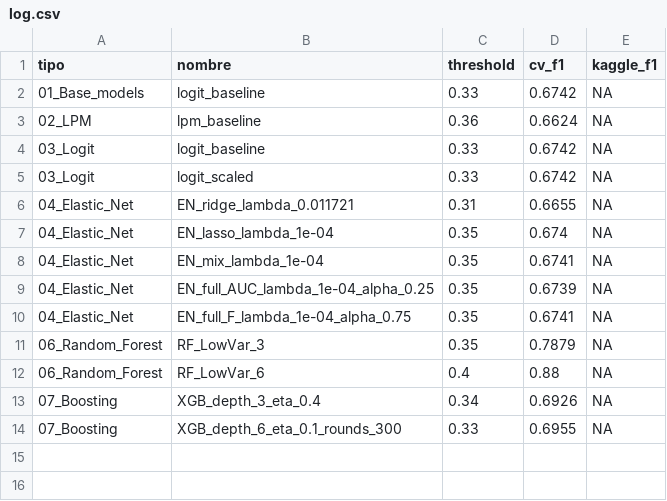
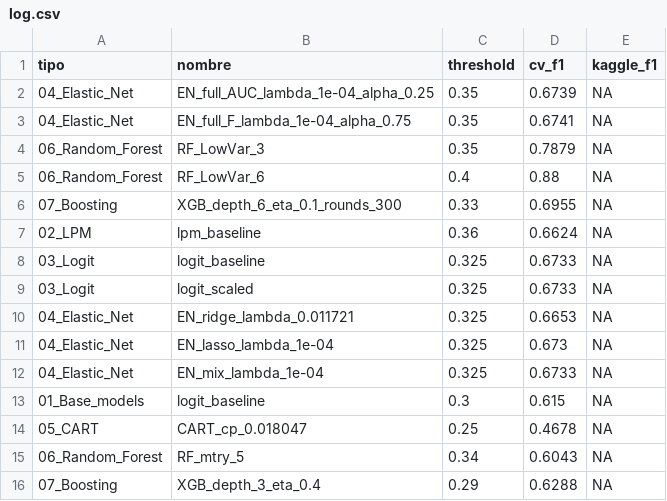
Before and after one commit to camilorianog/BDML_PS02_Equipo_02, a CSV file: 02_models/log.csv, drawn as a sheet.

Commit message:
Prueba V2
Base de datos reducida para correr de nuevo los modelos

```diff
--- a/02_models/log.csv
+++ b/02_models/log.csv
@@ -1,9 +1,2 @@
 "tipo","nombre","threshold","cv_f1","kaggle_f1"
-"01_Base_models","logit_baseline",0.33,0.6742,NA
-"02_LPM","lpm_baseline",0.36,0.6624,NA
-"03_Logit","logit_baseline",0.33,0.6742,NA
-"03_Logit","logit_scaled",0.33,0.6742,NA
-"04_Elastic_Net","EN_ridge_lambda_0.011721",0.31,0.6655,NA
-"04_Elastic_Net","EN_lasso_lambda_1e-04",0.35,0.674,NA
-"04_Elastic_Net","EN_mix_lambda_1e-04",0.35,0.6741,NA
 "04_Elastic_Net","EN_full_AUC_lambda_1e-04_alpha_0.25",0.35,0.6739,NA
@@ -12,3 +5,12 @@
 "06_Random_Forest","RF_LowVar_6",0.4,0.88,NA
-"07_Boosting","XGB_depth_3_eta_0.4",0.34,0.6926,NA
 "07_Boosting","XGB_depth_6_eta_0.1_rounds_300",0.33,0.6955,NA
+"02_LPM","lpm_baseline",0.36,0.6624,NA
+"03_Logit","logit_baseline",0.325,0.6733,NA
+"03_Logit","logit_scaled",0.325,0.6733,NA
+"04_Elastic_Net","EN_ridge_lambda_0.011721",0.325,0.6653,NA
+"04_Elastic_Net","EN_lasso_lambda_1e-04",0.325,0.673,NA
+"04_Elastic_Net","EN_mix_lambda_1e-04",0.325,0.6733,NA
+"01_Base_models","logit_baseline",0.3,0.615,NA
+"05_CART","CART_cp_0.018047",0.25,0.4678,NA
+"06_Random_Forest","RF_mtry_5",0.34,0.6043,NA
+"07_Boosting","XGB_depth_3_eta_0.4",0.29,0.6288,NA
```
Also changed, not shown: 17 other files.
